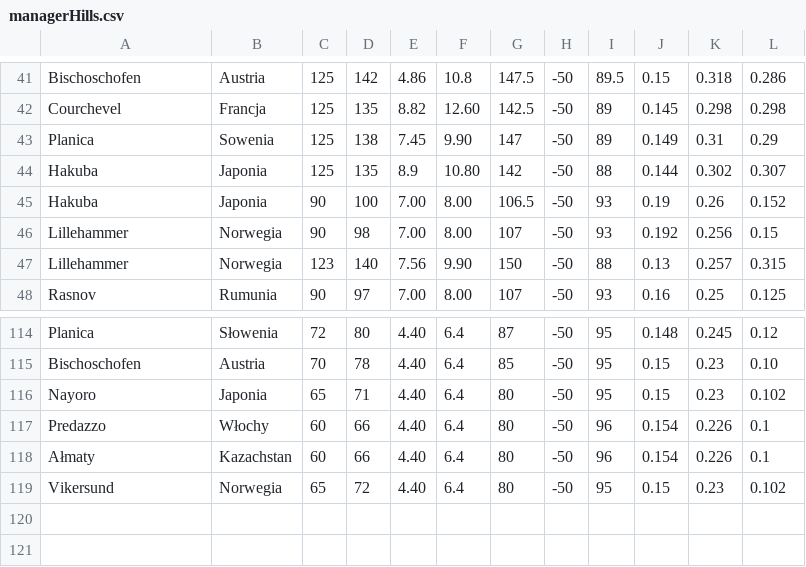
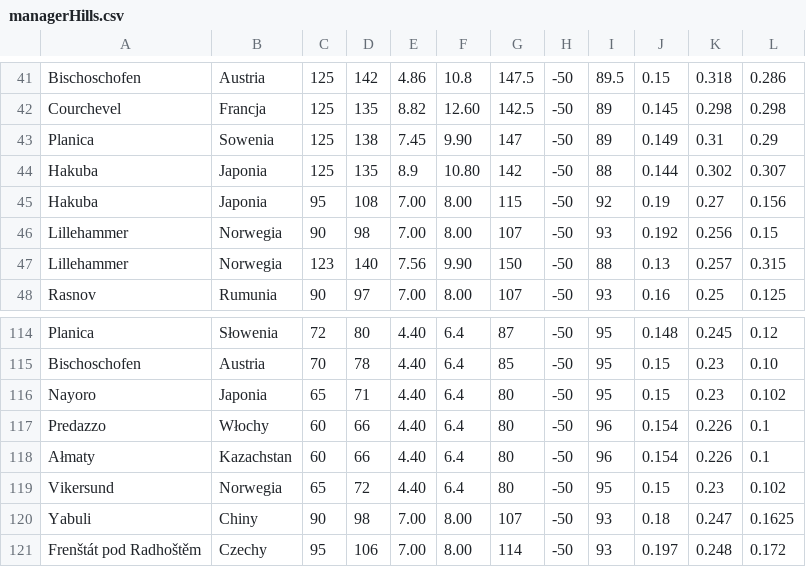
Before and after one commit to Keante54/Ski-Jumping-Simulator, a CSV file: resources/managerHills.csv, drawn as a sheet; only a part is shown, gaps mark what is left out; the diff names each change by its address in the sheet, - before the commit and + after, or states it on an @@ line.

Commit message:
Update managerHills.csv

```diff
--- a/resources/managerHills.csv
+++ b/resources/managerHills.csv
-C45: 90
+C45: 95
-D45: 100
+D45: 108
-G45: 106.5
+G45: 115
-I45: 93
+I45: 92
-K45: 0.26
+K45: 0.27
-L45: 0.152
+L45: 0.156
+row 120: Yabuli | Chiny | 90 | 98 | 7.00 | 8.00 | 107 | -50 | 93 | 0.18 | 0.247 | 0.1625
+row 121: Frenštát pod Radhoštěm | Czechy | 95 | 106 | 7.00 | 8.00 | 114 | -50 | 93 | 0.197 | 0.248 | 0.172
```
